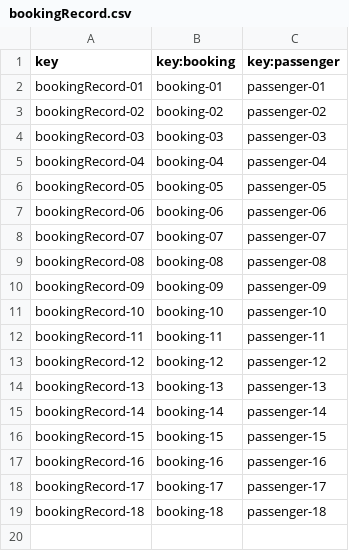
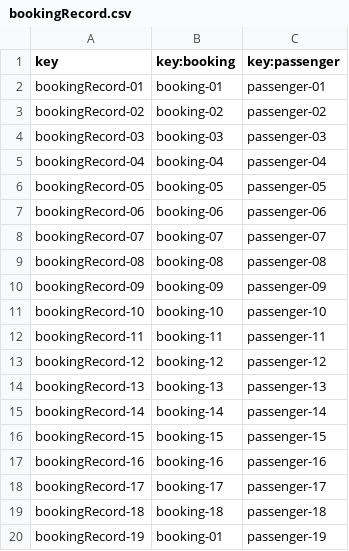
Before and after one commit to JoaquinBorjaLeon/C1-047-Acme-ANS-D03, a CSV file: src/main/resources/WEB-INF/data/sample/bookingRecord.csv, drawn as a sheet; the diff names each change by its address in the sheet, - before the commit and + after, or states it on an @@ line.

```diff
--- a/src/main/resources/WEB-INF/data/sample/bookingRecord.csv
+++ b/src/main/resources/WEB-INF/data/sample/bookingRecord.csv
+row 20: bookingRecord-19 | booking-01 | passenger-19
```
Also changed, not shown: src/main/resources/WEB-INF/data/sample/flight.csv, src/main/resources/WEB-INF/data/sample/passenger.csv, 38 other files.
